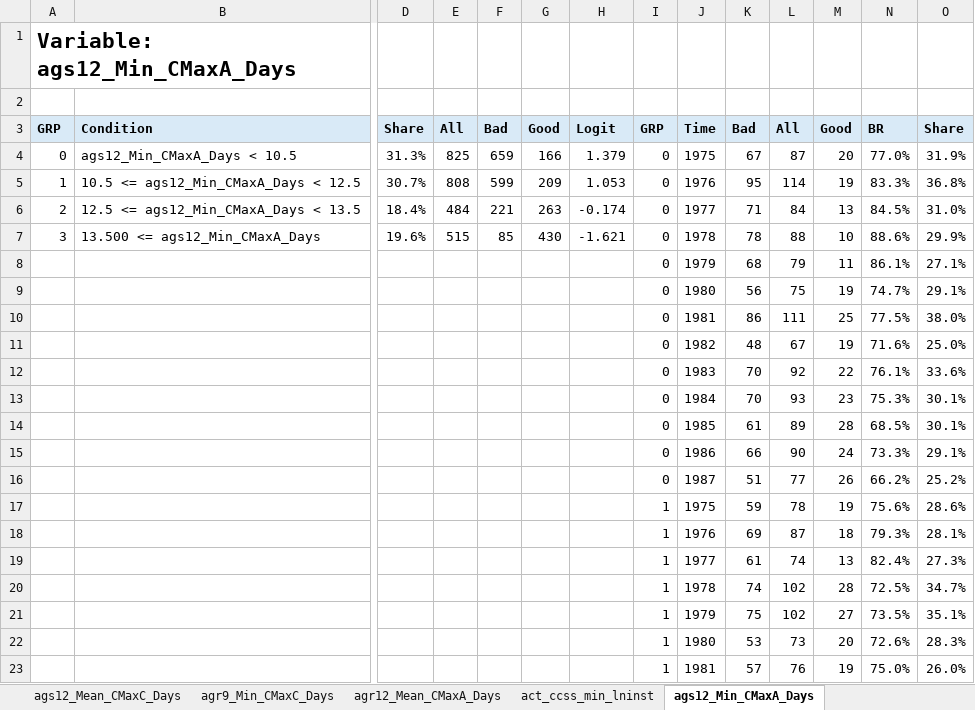
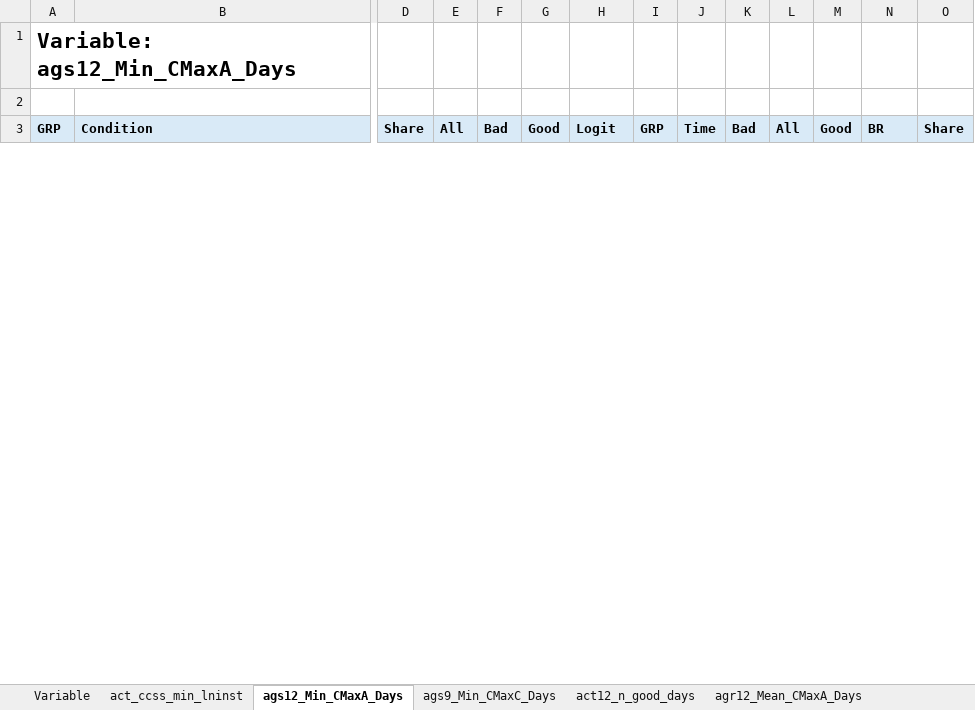
Before and after one commit to 0xMarc0s/credit-scoring, an Excel workbook: outputs/pd_css_cross/Variable_report.xlsx, sheet ags12_Min_CMaxA_Days, drawn as a sheet; only a part is shown, gaps mark what is left out; values as stored, in another font and other column widths than the file's, no borders; charts and pictures not drawn; removed rows and columns are numbered as before the commit, all else as after; rows hold the shown columns only; the diff covers the shown part only; the diff names each change by its address in the sheet, - before the commit and + after, or states it on an @@ line.

```diff
--- a/outputs/pd_css_cross/Variable_report.xlsx (sheet ags12_Min_CMaxA_Days)
+++ b/outputs/pd_css_cross/Variable_report.xlsx (sheet ags12_Min_CMaxA_Days)
-sheet tab: agr9_Min_CMaxC_Days
+sheet tab: ags9_Min_CMaxC_Days
-sheet tab: ags12_Mean_CMaxC_Days
+sheet tab: act12_n_good_days
@@ sheet tab order changed: Variable | act_ccss_min_lninst | ags12_Min_CMaxA_Days | ags9_Min_CMaxC_Days | act12_n_good_days | agr12_Mean_CMaxA_Days @@
-row 4: 0 | ags12_Min_CMaxA_Days < 10.5 | 31.3% | 825 | 659 | 166 | 1.379 | 0 | 1975 | 67 | 87 | 20 | 77.0% | 31.9%
-row 5: 1 | 10.5 <= ags12_Min_CMaxA_Days < 12.5 | 30.7% | 808 | 599 | 209 | 1.053 | 0 | 1976 | 95 | 114 | 19 | 83.3% | 36.8%
-row 6: 2 | 12.5 <= ags12_Min_CMaxA_Days < 13.5 | 18.4% | 484 | 221 | 263 | -0.174 | 0 | 1977 | 71 | 84 | 13 | 84.5% | 31.0%
-row 7: 3 | 13.500 <= ags12_Min_CMaxA_Days | 19.6% | 515 | 85 | 430 | -1.621 | 0 | 1978 | 78 | 88 | 10 | 88.6% | 29.9%
-row 8:  |  |  |  |  |  |  | 0 | 1979 | 68 | 79 | 11 | 86.1% | 27.1%
-row 9:  |  |  |  |  |  |  | 0 | 1980 | 56 | 75 | 19 | 74.7% | 29.1%
-row 10:  |  |  |  |  |  |  | 0 | 1981 | 86 | 111 | 25 | 77.5% | 38.0%
-row 11:  |  |  |  |  |  |  | 0 | 1982 | 48 | 67 | 19 | 71.6% | 25.0%
-row 12:  |  |  |  |  |  |  | 0 | 1983 | 70 | 92 | 22 | 76.1% | 33.6%
-row 13:  |  |  |  |  |  |  | 0 | 1984 | 70 | 93 | 23 | 75.3% | 30.1%
-row 14:  |  |  |  |  |  |  | 0 | 1985 | 61 | 89 | 28 | 68.5% | 30.1%
-row 15:  |  |  |  |  |  |  | 0 | 1986 | 66 | 90 | 24 | 73.3% | 29.1%
-row 16:  |  |  |  |  |  |  | 0 | 1987 | 51 | 77 | 26 | 66.2% | 25.2%
-row 17:  |  |  |  |  |  |  | 1 | 1975 | 59 | 78 | 19 | 75.6% | 28.6%
-row 18:  |  |  |  |  |  |  | 1 | 1976 | 69 | 87 | 18 | 79.3% | 28.1%
-row 19:  |  |  |  |  |  |  | 1 | 1977 | 61 | 74 | 13 | 82.4% | 27.3%
-row 20:  |  |  |  |  |  |  | 1 | 1978 | 74 | 102 | 28 | 72.5% | 34.7%
-row 21:  |  |  |  |  |  |  | 1 | 1979 | 75 | 102 | 27 | 73.5% | 35.1%
-row 22:  |  |  |  |  |  |  | 1 | 1980 | 53 | 73 | 20 | 72.6% | 28.3%
-row 23:  |  |  |  |  |  |  | 1 | 1981 | 57 | 76 | 19 | 75.0% | 26.0%
```
Also changed, not shown: 64 added rows, 31 removed rows and 1 edited cell elsewhere in this sheet, sheet Variable, sheet ags9_Min_CMaxC_Days, sheet ags3_Mean_CMaxC_Days, sheet ags12_Min_CMaxI_Days, sheet ags6_Mean_CMaxI_Days, sheet act_cins_min_pninst, 23 more sheets, other sheet tabs, charts or pictures, outputs/pd_css_cross/Big_scorecard.xlsx, outputs/pd_css_cross/Gini_vars.xlsx, 23 other files.
